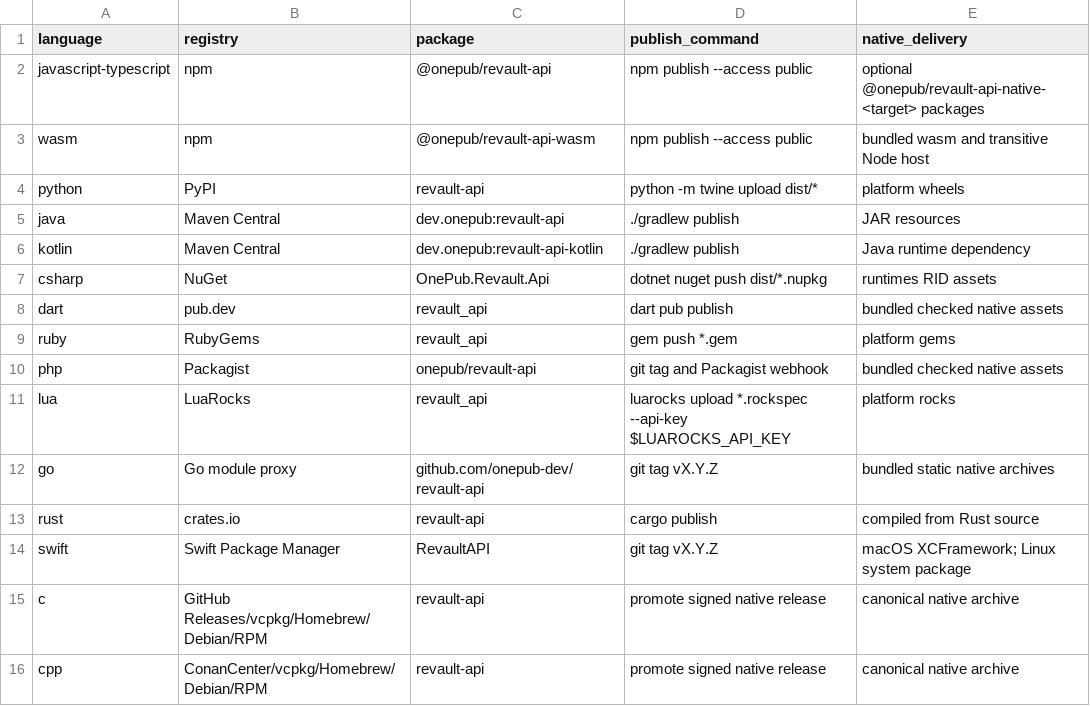
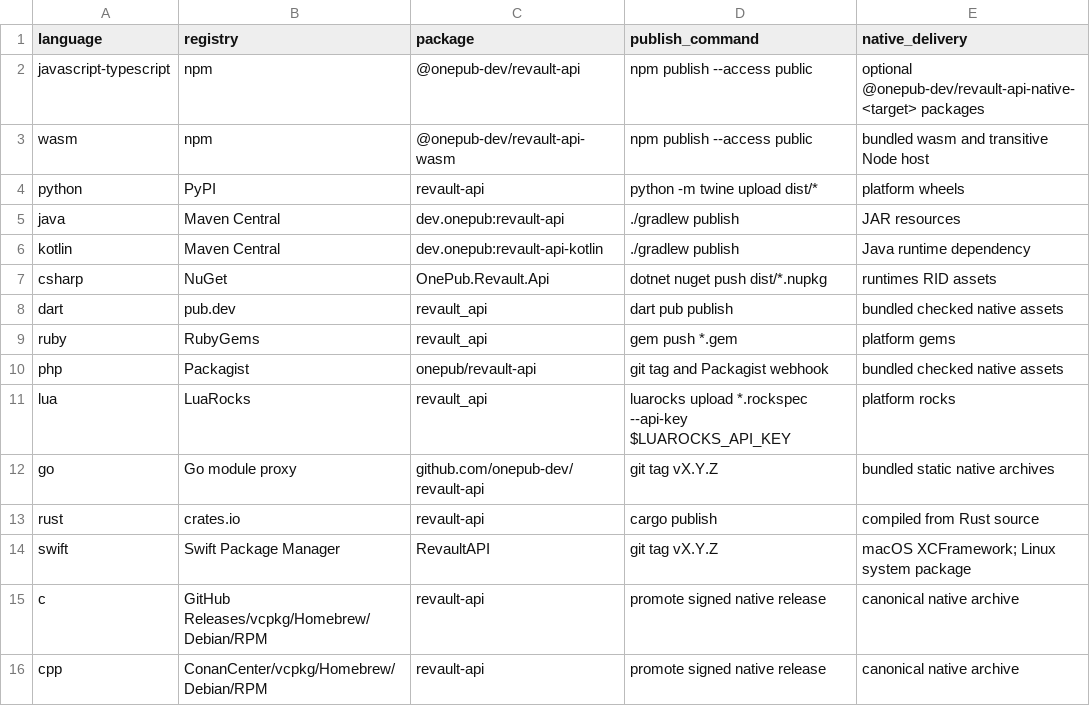
Before and after one commit to onepub-dev/reVault, a TSV file: bindings/release/registries.tsv, drawn as a sheet.

Commit message:
Move npm bindings to onepub-dev scope

```diff
--- a/bindings/release/registries.tsv
+++ b/bindings/release/registries.tsv
@@ -1,4 +1,4 @@
 language	registry	package	publish_command	native_delivery
-javascript-typescript	npm	@onepub/revault-api	npm publish --access public	optional @onepub/revault-api-native-<target> packages
-wasm	npm	@onepub/revault-api-wasm	npm publish --access public	bundled wasm and transitive Node host
+javascript-typescript	npm	@onepub-dev/revault-api	npm publish --access public	optional @onepub-dev/revault-api-native-<target> packages
+wasm	npm	@onepub-dev/revault-api-wasm	npm publish --access public	bundled wasm and transitive Node host
 python	PyPI	revault-api	python -m twine upload dist/*	platform wheels
```
Also changed, not shown: 17 other files.
